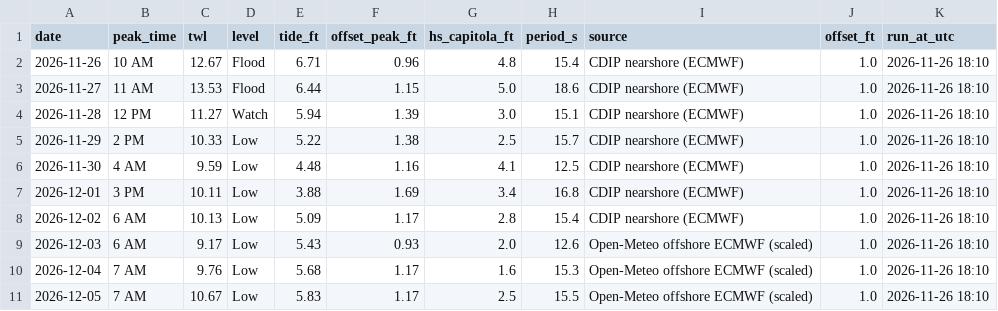
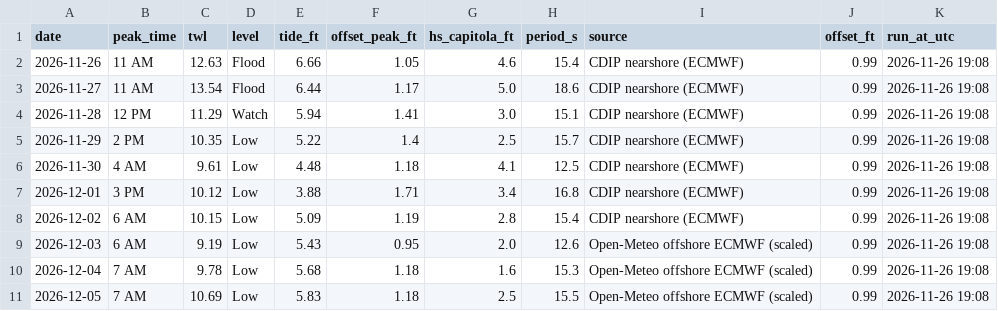
Before and after one commit to kevinkeet/frontpage, a CSV file: capitola/data/forecast_daily.csv, drawn as a sheet.

```diff
--- a/capitola/data/forecast_daily.csv
+++ b/capitola/data/forecast_daily.csv
@@ -1,11 +1,11 @@
 date,peak_time,twl,level,tide_ft,offset_peak_ft,hs_capitola_ft,period_s,source,offset_ft,run_at_utc
-2026-11-26,10 AM,12.67,Flood,6.71,0.96,4.8,15.4,CDIP nearshore (ECMWF),1.0,2026-11-26 18:10
-2026-11-27,11 AM,13.53,Flood,6.44,1.15,5.0,18.6,CDIP nearshore (ECMWF),1.0,2026-11-26 18:10
-2026-11-28,12 PM,11.27,Watch,5.94,1.39,3.0,15.1,CDIP nearshore (ECMWF),1.0,2026-11-26 18:10
-2026-11-29,2 PM,10.33,Low,5.22,1.38,2.5,15.7,CDIP nearshore (ECMWF),1.0,2026-11-26 18:10
-2026-11-30,4 AM,9.59,Low,4.48,1.16,4.1,12.5,CDIP nearshore (ECMWF),1.0,2026-11-26 18:10
-2026-12-01,3 PM,10.11,Low,3.88,1.69,3.4,16.8,CDIP nearshore (ECMWF),1.0,2026-11-26 18:10
-2026-12-02,6 AM,10.13,Low,5.09,1.17,2.8,15.4,CDIP nearshore (ECMWF),1.0,2026-11-26 18:10
-2026-12-03,6 AM,9.17,Low,5.43,0.93,2.0,12.6,Open-Meteo offshore ECMWF (scaled),1.0,2026-11-26 18:10
-2026-12-04,7 AM,9.76,Low,5.68,1.17,1.6,15.3,Open-Meteo offshore ECMWF (scaled),1.0,2026-11-26 18:10
-2026-12-05,7 AM,10.67,Low,5.83,1.17,2.5,15.5,Open-Meteo offshore ECMWF (scaled),1.0,2026-11-26 18:10
+2026-11-26,11 AM,12.63,Flood,6.66,1.05,4.6,15.4,CDIP nearshore (ECMWF),0.99,2026-11-26 19:08
+2026-11-27,11 AM,13.54,Flood,6.44,1.17,5.0,18.6,CDIP nearshore (ECMWF),0.99,2026-11-26 19:08
+2026-11-28,12 PM,11.29,Watch,5.94,1.41,3.0,15.1,CDIP nearshore (ECMWF),0.99,2026-11-26 19:08
+2026-11-29,2 PM,10.35,Low,5.22,1.4,2.5,15.7,CDIP nearshore (ECMWF),0.99,2026-11-26 19:08
+2026-11-30,4 AM,9.61,Low,4.48,1.18,4.1,12.5,CDIP nearshore (ECMWF),0.99,2026-11-26 19:08
+2026-12-01,3 PM,10.12,Low,3.88,1.71,3.4,16.8,CDIP nearshore (ECMWF),0.99,2026-11-26 19:08
+2026-12-02,6 AM,10.15,Low,5.09,1.19,2.8,15.4,CDIP nearshore (ECMWF),0.99,2026-11-26 19:08
+2026-12-03,6 AM,9.19,Low,5.43,0.95,2.0,12.6,Open-Meteo offshore ECMWF (scaled),0.99,2026-11-26 19:08
+2026-12-04,7 AM,9.78,Low,5.68,1.18,1.6,15.3,Open-Meteo offshore ECMWF (scaled),0.99,2026-11-26 19:08
+2026-12-05,7 AM,10.69,Low,5.83,1.18,2.5,15.5,Open-Meteo offshore ECMWF (scaled),0.99,2026-11-26 19:08
```
Also changed, not shown: capitola/data/creek_forecast.csv, capitola/data/forecast_hourly.csv, 4 other files.
